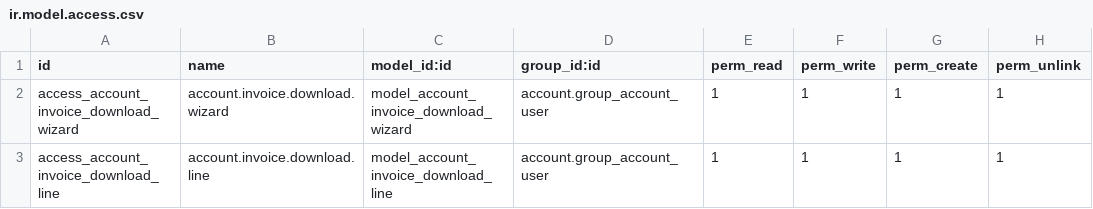
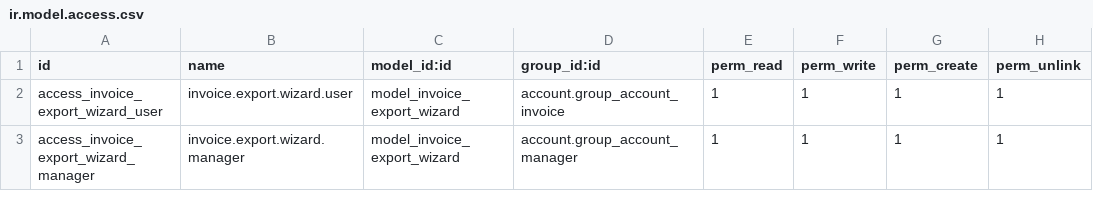
Before and after one commit to dev-eco/odoo-custom-addons, a CSV file: invoice_download_pdf/security/ir.model.access.csv, drawn as a sheet.

Commit message:
[MOD] Módulo exportación masiva

```diff
--- a/invoice_download_pdf/security/ir.model.access.csv
+++ b/invoice_download_pdf/security/ir.model.access.csv
@@ -1,3 +1,3 @@
 id,name,model_id:id,group_id:id,perm_read,perm_write,perm_create,perm_unlink
-access_account_invoice_download_wizard,account.invoice.download.wizard,model_account_invoice_download_wizard,account.group_account_user,1,1,1,1
-access_account_invoice_download_line,account.invoice.download.line,model_account_invoice_download_line,account.group_account_user,1,1,1,1
+access_invoice_export_wizard_user,invoice.export.wizard.user,model_invoice_export_wizard,account.group_account_invoice,1,1,1,1
+access_invoice_export_wizard_manager,invoice.export.wizard.manager,model_invoice_export_wizard,account.group_account_manager,1,1,1,1
```
Also changed, not shown: 18 other files.
